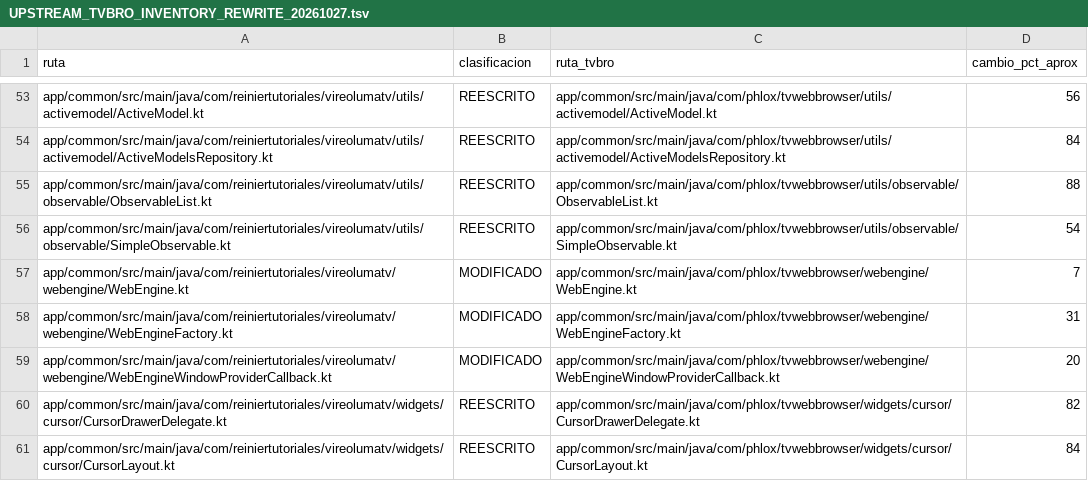
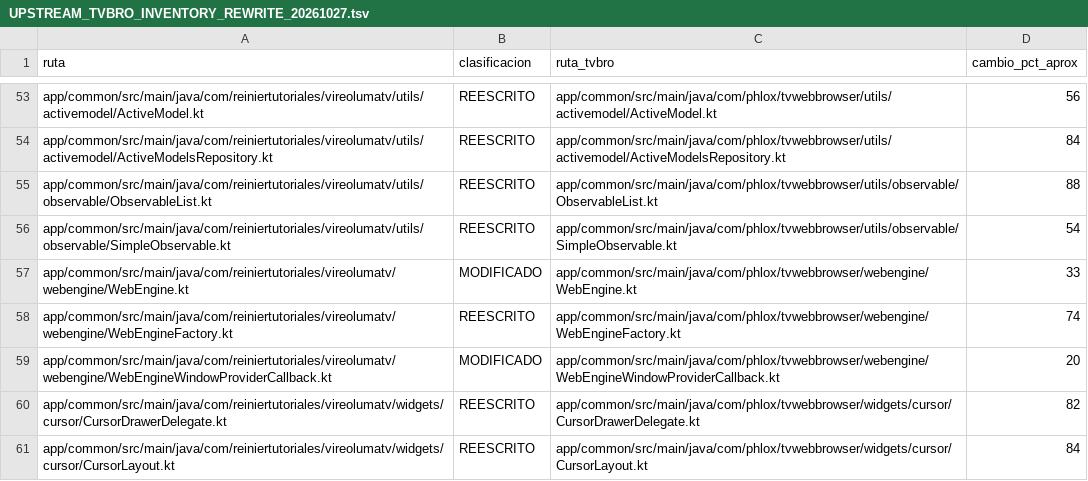
Before and after one commit to ReinierTutoriales/VireoLumaTV-browser, a TSV file: docs/audit/UPSTREAM_TVBRO_INVENTORY_REWRITE_20261027.tsv, drawn as a sheet; only a part is shown, gaps mark what is left out.

Commit message:
Make the engine layer WebView-only
WebEngineFactory kept a list of engine providers, a no-op initialize()
and a provider name, all from the multi-engine design. It now holds the
one backend the app installs at start-up (WebViewWebEngine.Backend,
installed directly instead of by loading the class for its side effect)
and offers replaceForTest(), so tests no longer set its private fields by
reflection. The About page names the engine "WebView".

The WebEngine interface drops methods nothing called (engine name,
canZoomIn/Out, zoomBy, evaluateJavascript, isVirtualCursorMode,
getCursorDrawerDelegate) and documents the view lifecycle it promises;
shouldBlockNewWindow leaves the window callback interface and stays a
private helper of the window.

Tests: full testGenericDebugUnitTest and lintGenericDebug.

```diff
--- a/docs/audit/UPSTREAM_TVBRO_INVENTORY_REWRITE_20261027.tsv
+++ b/docs/audit/UPSTREAM_TVBRO_INVENTORY_REWRITE_20261027.tsv
@@ -56,4 +56,4 @@ app/common/src/main/java/com/reiniertutoriales/vireolumatv/utils/observable/Obse
 app/common/src/main/java/com/reiniertutoriales/vireolumatv/utils/observable/SimpleObservable.kt	REESCRITO	app/common/src/main/java/com/phlox/tvwebbrowser/utils/observable/SimpleObservable.kt	54
-app/common/src/main/java/com/reiniertutoriales/vireolumatv/webengine/WebEngine.kt	MODIFICADO	app/common/src/main/java/com/phlox/tvwebbrowser/webengine/WebEngine.kt	7
-app/common/src/main/java/com/reiniertutoriales/vireolumatv/webengine/WebEngineFactory.kt	MODIFICADO	app/common/src/main/java/com/phlox/tvwebbrowser/webengine/WebEngineFactory.kt	31
+app/common/src/main/java/com/reiniertutoriales/vireolumatv/webengine/WebEngine.kt	MODIFICADO	app/common/src/main/java/com/phlox/tvwebbrowser/webengine/WebEngine.kt	33
+app/common/src/main/java/com/reiniertutoriales/vireolumatv/webengine/WebEngineFactory.kt	REESCRITO	app/common/src/main/java/com/phlox/tvwebbrowser/webengine/WebEngineFactory.kt	74
 app/common/src/main/java/com/reiniertutoriales/vireolumatv/webengine/WebEngineWindowProviderCallback.kt	MODIFICADO	app/common/src/main/java/com/phlox/tvwebbrowser/webengine/WebEngineWindowProviderCallback.kt	20
```
Also changed, not shown: 10 other files.
